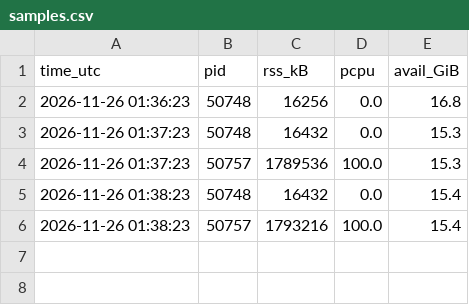
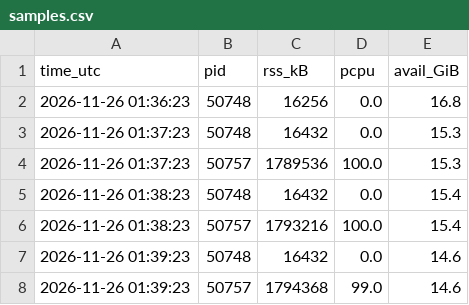
Before and after one commit to nmoinvaz/choptuik-large-d-raw, a CSV file: I1025-macm3/kc_d23_secant/kc95L/secant/samples.csv, drawn as a sheet.

Commit message:
kc_d23_secant: lanes kc95L and kc87b started; push script note

```diff
--- a/I1025-macm3/kc_d23_secant/kc95L/secant/samples.csv
+++ b/I1025-macm3/kc_d23_secant/kc95L/secant/samples.csv
@@ -6 +6,3 @@ time_utc,pid,rss_kB,pcpu,avail_GiB
 2026-11-26 01:38:23,50757,1793216,100.0,15.4
+2026-11-26 01:39:23,50748,16432,0.0,14.6
+2026-11-26 01:39:23,50757,1794368,99.0,14.6
```
Also changed, not shown: 5 other files.
